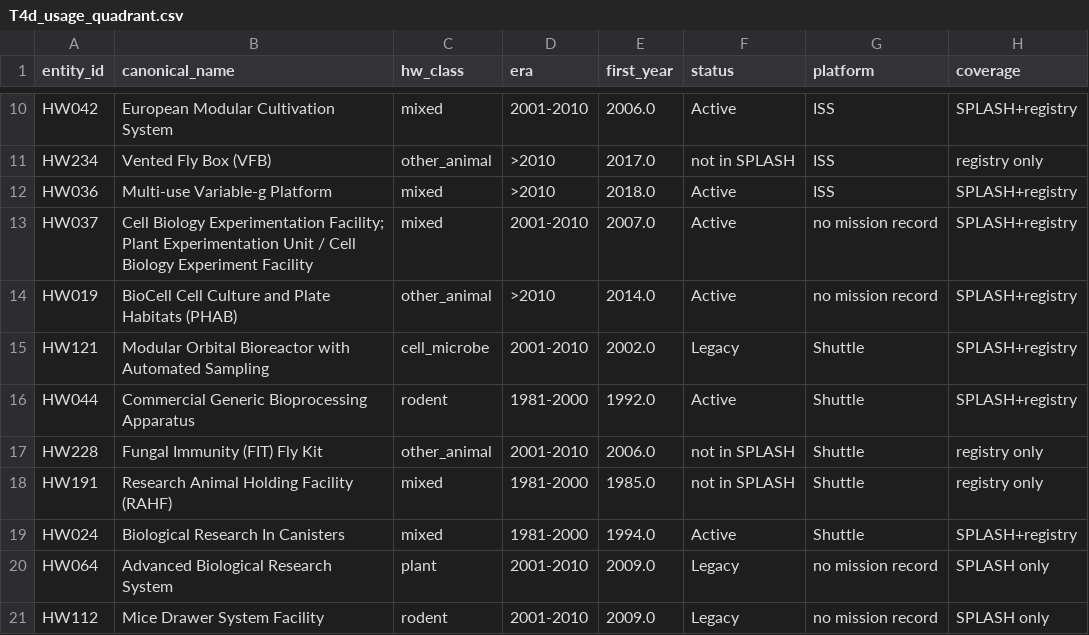
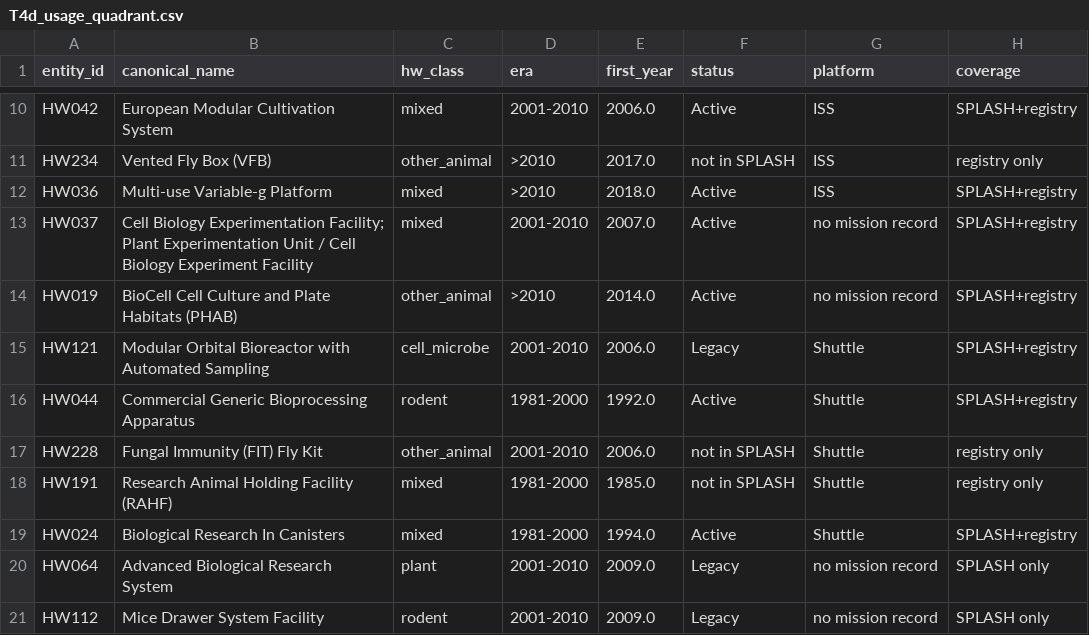
Before and after one commit to dr-richard-barker/Hardware_OSDR_review, a CSV file: results/tables/T4d_usage_quadrant.csv, drawn as a sheet; only a part is shown, gaps mark what is left out; the diff names each change by its address in the sheet, - before the commit and + after, or states it on an @@ line.

```diff
--- a/results/tables/T4d_usage_quadrant.csv
+++ b/results/tables/T4d_usage_quadrant.csv
-E15 (first_year): 2002.0
+E15 (first_year): 2006.0
```
Also changed, not shown: results/tables/T1_hardware_catalogue.csv, results/tables/T3_sufficiency_scores.csv, 18 other files.
